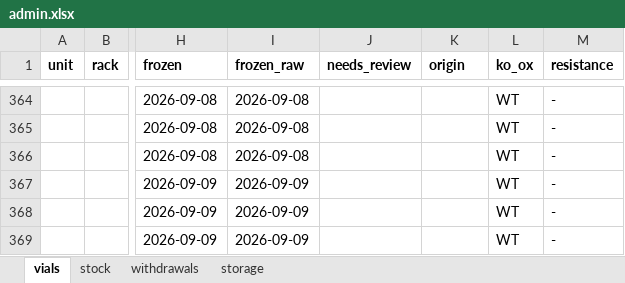
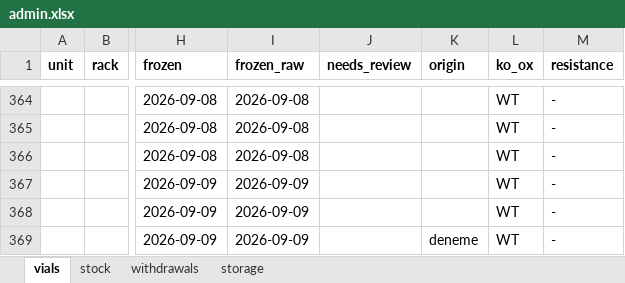
Before and after one commit to ucagiral/cagiral-schedule, an Excel workbook: cellstocks/data/admin.xlsx, sheet vials, drawn as a sheet; only a part is shown, gaps mark what is left out; values as stored, in another font and other column widths than the file's, no borders; the diff names each change by its address in the sheet, - before the commit and + after, or states it on an @@ line.

Commit message:
Add a origin rule

```diff
--- a/cellstocks/data/admin.xlsx (sheet vials)
+++ b/cellstocks/data/admin.xlsx (sheet vials)
-K369 (origin): (empty)
+K369 (origin): deneme
```
Also changed, not shown: cellstocks/data/umut.xlsx, 1 other file.
